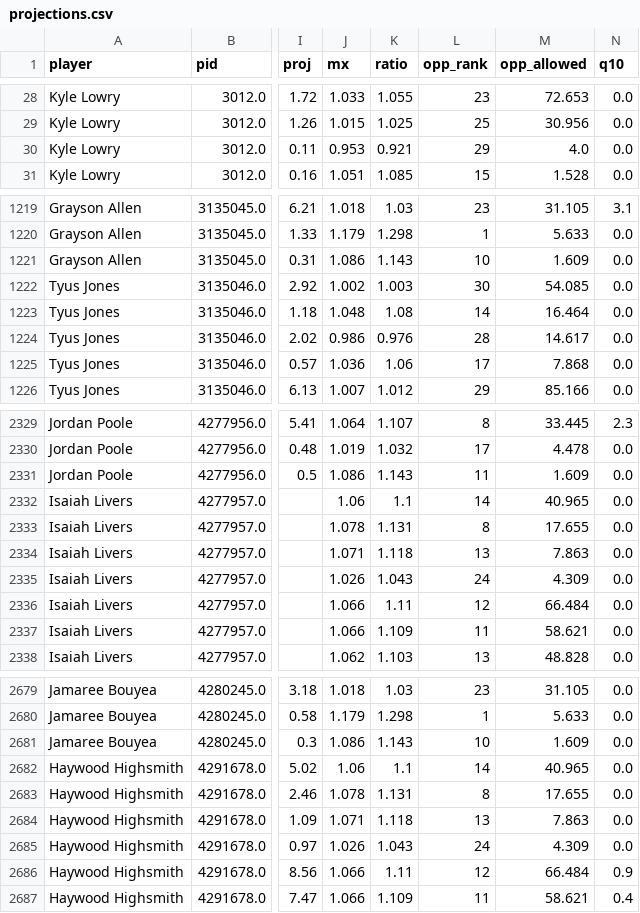
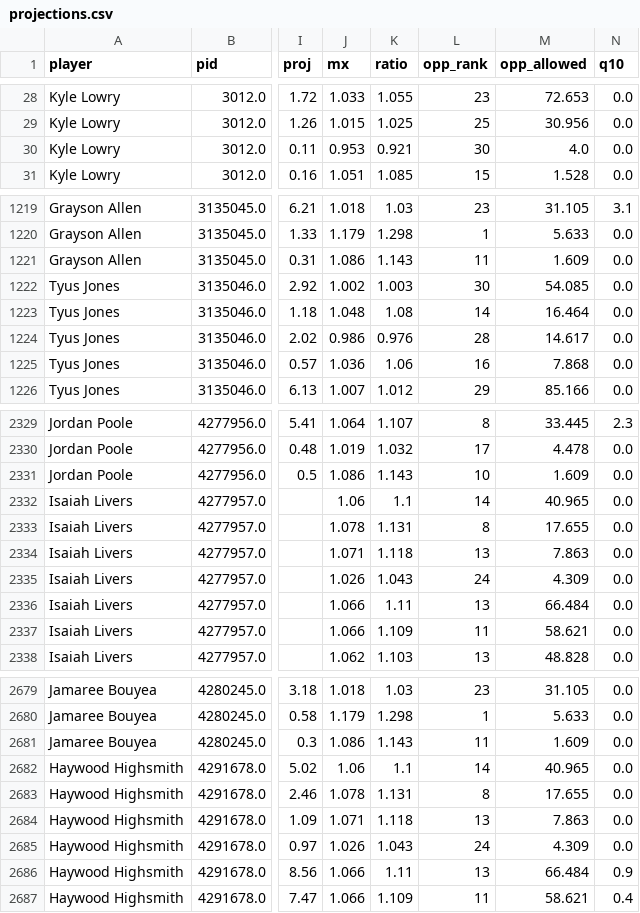
Before and after one commit to 3GO-47/rainman, a CSV file: data/sports/nba/processed/projections.csv, drawn as a sheet; only a part is shown, gaps mark what is left out; the diff covers the shown part only; the diff names each change by its address in the sheet, - before the commit and + after, or states it on an @@ line.

```diff
--- a/data/sports/nba/processed/projections.csv
+++ b/data/sports/nba/processed/projections.csv
-L30 (opp_rank): 29
+L30 (opp_rank): 30
-L1221 (opp_rank): 10
+L1221 (opp_rank): 11
-L1225 (opp_rank): 17
+L1225 (opp_rank): 16
-L2331 (opp_rank): 11
+L2331 (opp_rank): 10
-L2336 (opp_rank): 12
+L2336 (opp_rank): 13
-L2681 (opp_rank): 10
+L2681 (opp_rank): 11
-L2686 (opp_rank): 12
+L2686 (opp_rank): 13
```
Also changed, not shown: 76 edited cells elsewhere in this file, data/processed/arb_opps.csv, data/sports/nba/processed/dvp.csv, 41 other files.
